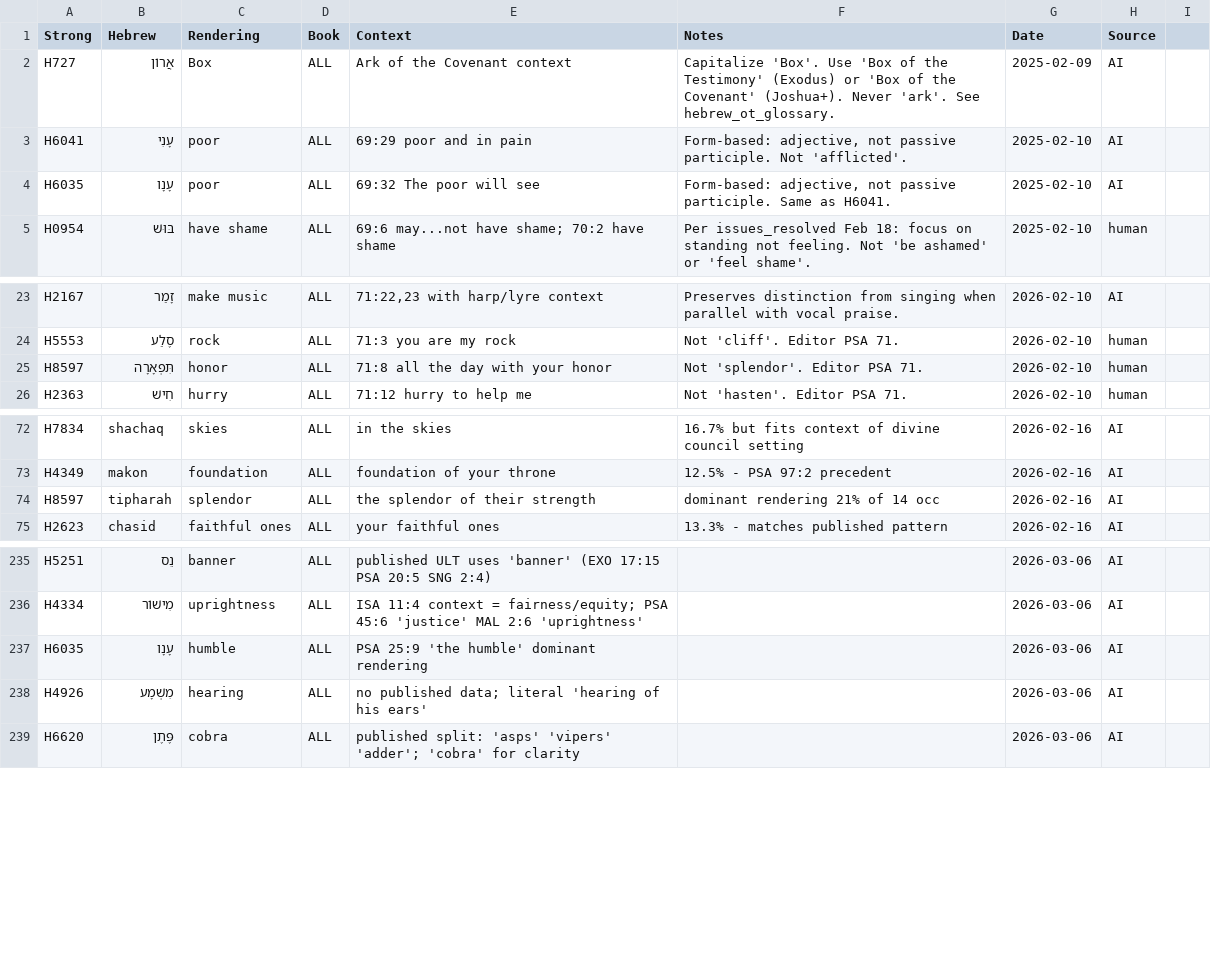
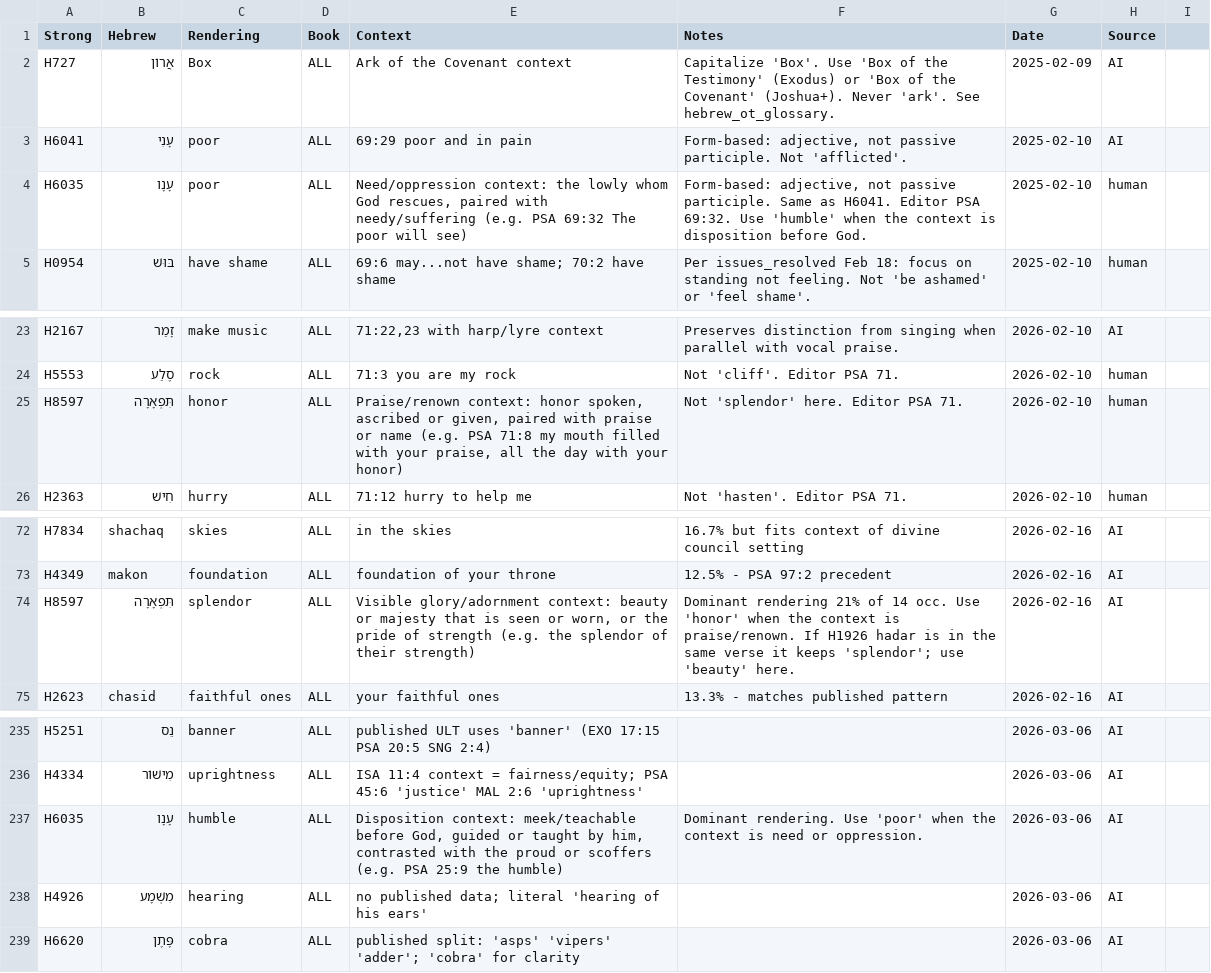
Before and after one commit to unfoldingWord/bp-assistant-skills, a CSV file: data/quick-ref/ult_decisions.csv, drawn as a sheet; only a part is shown, gaps mark what is left out.

```diff
--- a/data/quick-ref/ult_decisions.csv
+++ b/data/quick-ref/ult_decisions.csv
@@ -3,3 +3,3 @@ H727,אֲרוֹן,Box,ALL,Ark of the Covenant context,Capitalize 'Box'. Use 'Box
 H6041,עָנִי,poor,ALL,69:29 poor and in pain,"Form-based: adjective, not passive participle. Not 'afflicted'.",2025-02-10,AI
-H6035,עָנָו,poor,ALL,69:32 The poor will see,"Form-based: adjective, not passive participle. Same as H6041.",2025-02-10,AI
+H6035,עָנָו,poor,ALL,"Need/oppression context: the lowly whom God rescues, paired with needy/suffering (e.g. PSA 69:32 The poor will see)","Form-based: adjective, not passive participle. Same as H6041. Editor PSA 69:32. Use 'humble' when the context is disposition before God.",2025-02-10,human
 H0954,בּוּשׁ,have shame,ALL,69:6 may...not have shame; 70:2 have shame,Per issues_resolved Feb 18: focus on standing not feeling. Not 'be ashamed' or 'feel shame'.,2025-02-10,human
@@ -24,3 +24,3 @@ H2167,זָמַר,make music,ALL,"71:22,23 with harp/lyre context",Preserves dist
 H5553,סֶלַע,rock,ALL,71:3 you are my rock,Not 'cliff'. Editor PSA 71.,2026-02-10,human
-H8597,תִּפְאָרָה,honor,ALL,71:8 all the day with your honor,Not 'splendor'. Editor PSA 71.,2026-02-10,human
+H8597,תִּפְאָרָה,honor,ALL,"Praise/renown context: honor spoken, ascribed or given, paired with praise or name (e.g. PSA 71:8 my mouth filled with your praise, all the day with your honor)",Not 'splendor' here. Editor PSA 71.,2026-02-10,human
 H2363,חִישׁ,hurry,ALL,71:12 hurry to help me,Not 'hasten'. Editor PSA 71.,2026-02-10,human
@@ -73,3 +73,3 @@ H7834,shachaq,skies,ALL,in the skies,16.7% but fits context of divine council se
 H4349,makon,foundation,ALL,foundation of your throne,12.5% - PSA 97:2 precedent,2026-02-16,AI
-H8597,tipharah,splendor,ALL,the splendor of their strength,dominant rendering 21% of 14 occ,2026-02-16,AI
+H8597,תִּפְאָרָה,splendor,ALL,"Visible glory/adornment context: beauty or majesty that is seen or worn, or the pride of strength (e.g. the splendor of their strength)",Dominant rendering 21% of 14 occ. Use 'honor' when the context is praise/renown. If H1926 hadar is in the same verse it keeps 'splendor'; use 'beauty' here.,2026-02-16,AI
 H2623,chasid,faithful ones,ALL,your faithful ones,13.3% - matches published pattern,2026-02-16,AI
@@ -236,3 +236,3 @@ H5251,נֵס,banner,ALL,published ULT uses 'banner' (EXO 17:15 PSA 20:5 SNG 2:4)
 H4334,מִישׁוֹר,uprightness,ALL,ISA 11:4 context = fairness/equity; PSA 45:6 'justice' MAL 2:6 'uprightness',,2026-03-06,AI
-H6035,עָנָו,humble,ALL,PSA 25:9 'the humble' dominant rendering,,2026-03-06,AI
+H6035,עָנָו,humble,ALL,"Disposition context: meek/teachable before God, guided or taught by him, contrasted with the proud or scoffers (e.g. PSA 25:9 the humble)",Dominant rendering. Use 'poor' when the context is need or oppression.,2026-03-06,AI
 H4926,מִשְׁמָע,hearing,ALL,no published data; literal 'hearing of his ears',,2026-03-06,AI
```
Also changed, not shown: 1 other file.
